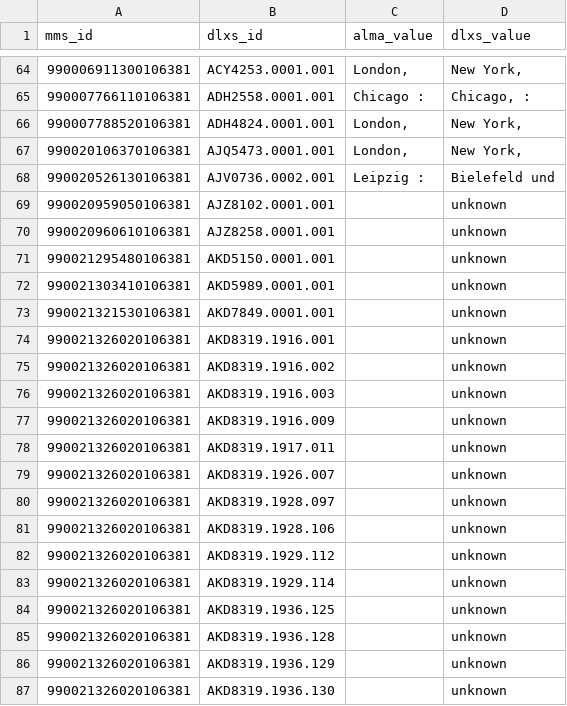
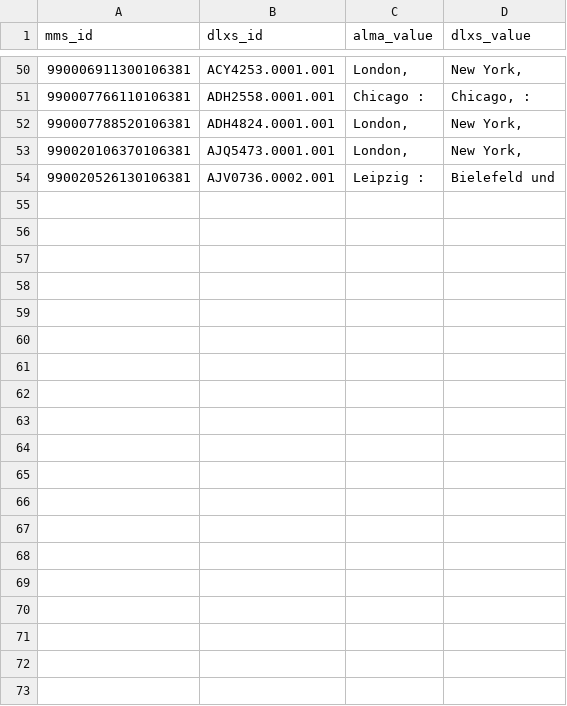
Before and after one commit to GregMcC5/philamer, a CSV file: dif/DlxsLongerComparisons/publication_place.csv, drawn as a sheet; only a part is shown, gaps mark what is left out; the diff covers the shown part only; the diff names each change by its address in the sheet, - before the commit and + after, or states it on an @@ line.

```diff
--- a/dif/DlxsLongerComparisons/publication_place.csv
+++ b/dif/DlxsLongerComparisons/publication_place.csv
-row 69: 990020959050106381 | AJZ8102.0001.001 |  | unknown
-row 70: 990020960610106381 | AJZ8258.0001.001 |  | unknown
-row 71: 990021295480106381 | AKD5150.0001.001 |  | unknown
-row 72: 990021303410106381 | AKD5989.0001.001 |  | unknown
-row 73: 990021321530106381 | AKD7849.0001.001 |  | unknown
-row 74: 990021326020106381 | AKD8319.1916.001 |  | unknown
-row 75: 990021326020106381 | AKD8319.1916.002 |  | unknown
-row 76: 990021326020106381 | AKD8319.1916.003 |  | unknown
-row 77: 990021326020106381 | AKD8319.1916.009 |  | unknown
-row 78: 990021326020106381 | AKD8319.1917.011 |  | unknown
-row 79: 990021326020106381 | AKD8319.1926.007 |  | unknown
-row 80: 990021326020106381 | AKD8319.1928.097 |  | unknown
-row 81: 990021326020106381 | AKD8319.1928.106 |  | unknown
-row 82: 990021326020106381 | AKD8319.1929.112 |  | unknown
-row 83: 990021326020106381 | AKD8319.1929.114 |  | unknown
-row 84: 990021326020106381 | AKD8319.1936.125 |  | unknown
-row 85: 990021326020106381 | AKD8319.1936.128 |  | unknown
-row 86: 990021326020106381 | AKD8319.1936.129 |  | unknown
-row 87: 990021326020106381 | AKD8319.1936.130 |  | unknown
```
Also changed, not shown: 33 removed rows elsewhere in this file, dif/DlxsLongerComparisons/publication_date.csv, dif/matches_doc.csv, 2 other files.
